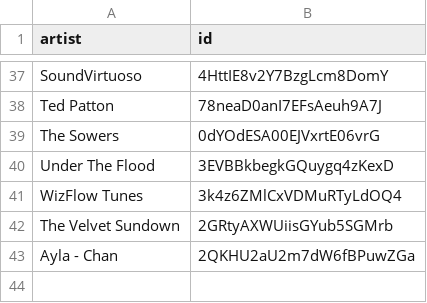
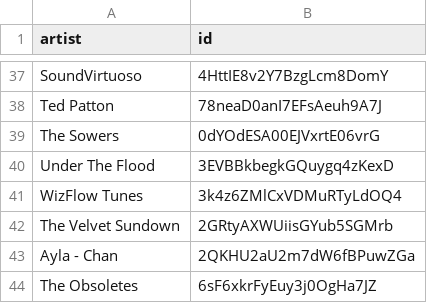
Before and after one commit to BenediktBahl/spotify-ai-blocker, a CSV file: SpotifyAiArtists.csv, drawn as a sheet; only a part is shown, gaps mark what is left out.

Commit message:
Add AI Artist: 'The Obsoletes' (ID: 6sF6xkrFyEuy3j0OgHa7JZ)

```diff
--- a/SpotifyAiArtists.csv
+++ b/SpotifyAiArtists.csv
@@ -43 +43,2 @@ The Velvet Sundown,2GRtyAXWUiisGYub5SGMrb
 Ayla - Chan,2QKHU2aU2m7dW6fBPuwZGa
+The Obsoletes,6sF6xkrFyEuy3j0OgHa7JZ
```
